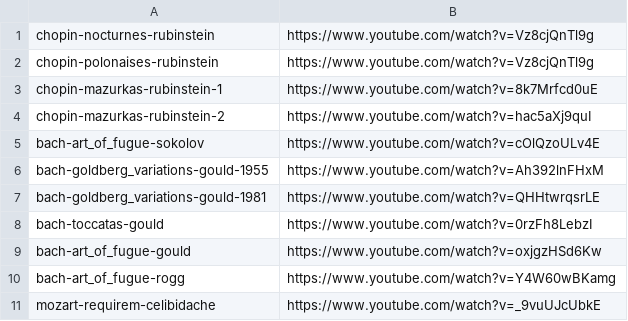
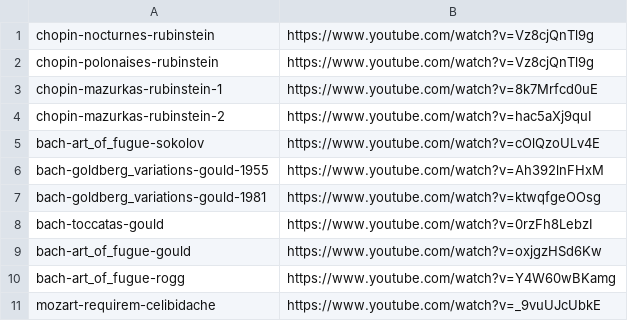
Before and after one commit to marcofavorito/dotfiles, a TSV file: misc/music/youtube-urls.tsv, drawn as a sheet.

Commit message:
misc changes.

```diff
--- a/misc/music/youtube-urls.tsv
+++ b/misc/music/youtube-urls.tsv
@@ -6,3 +6,3 @@ bach-art_of_fugue-sokolov	https://www.youtube.com/watch?v=cOlQzoULv4E
 bach-goldberg_variations-gould-1955	https://www.youtube.com/watch?v=Ah392lnFHxM
-bach-goldberg_variations-gould-1981	https://www.youtube.com/watch?v=QHHtwrqsrLE
+bach-goldberg_variations-gould-1981	https://www.youtube.com/watch?v=ktwqfgeOOsg
 bach-toccatas-gould	https://www.youtube.com/watch?v=0rzFh8LebzI
```
Also changed, not shown: 2 other files.
